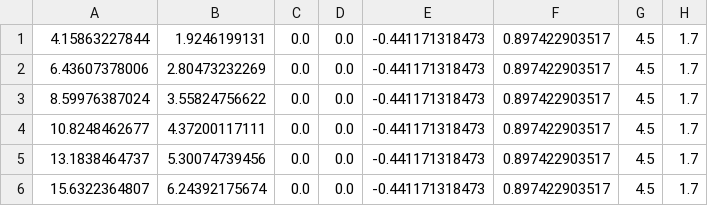
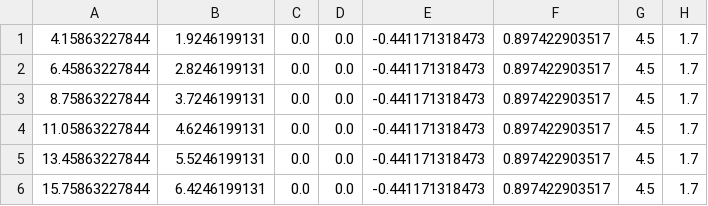
Before and after one commit to 7cmdehdrb/ACCA2022-new, a CSV file: parking/parking/parking3.csv, drawn as a sheet.

```diff
--- a/parking/parking/parking3.csv
+++ b/parking/parking/parking3.csv
@@ -1,6 +1,6 @@
 4.15863227844,1.9246199131,0.0,0.0,-0.441171318473,0.897422903517,4.5,1.7
-6.43607378006,2.80473232269,0.0,0.0,-0.441171318473,0.897422903517,4.5,1.7
-8.59976387024,3.55824756622,0.0,0.0,-0.441171318473,0.897422903517,4.5,1.7
-10.8248462677,4.37200117111,0.0,0.0,-0.441171318473,0.897422903517,4.5,1.7
-13.1838464737,5.30074739456,0.0,0.0,-0.441171318473,0.897422903517,4.5,1.7
-15.6322364807,6.24392175674,0.0,0.0,-0.441171318473,0.897422903517,4.5,1.7
+6.45863227844,2.8246199131,0.0,0.0,-0.441171318473,0.897422903517,4.5,1.7
+8.75863227844,3.7246199131,0.0,0.0,-0.441171318473,0.897422903517,4.5,1.7
+11.05863227844,4.6246199131,0.0,0.0,-0.441171318473,0.897422903517,4.5,1.7
+13.45863227844,5.5246199131,0.0,0.0,-0.441171318473,0.897422903517,4.5,1.7
+15.75863227844,6.4246199131,0.0,0.0,-0.441171318473,0.897422903517,4.5,1.7
```
Also changed, not shown: 10 other files.
